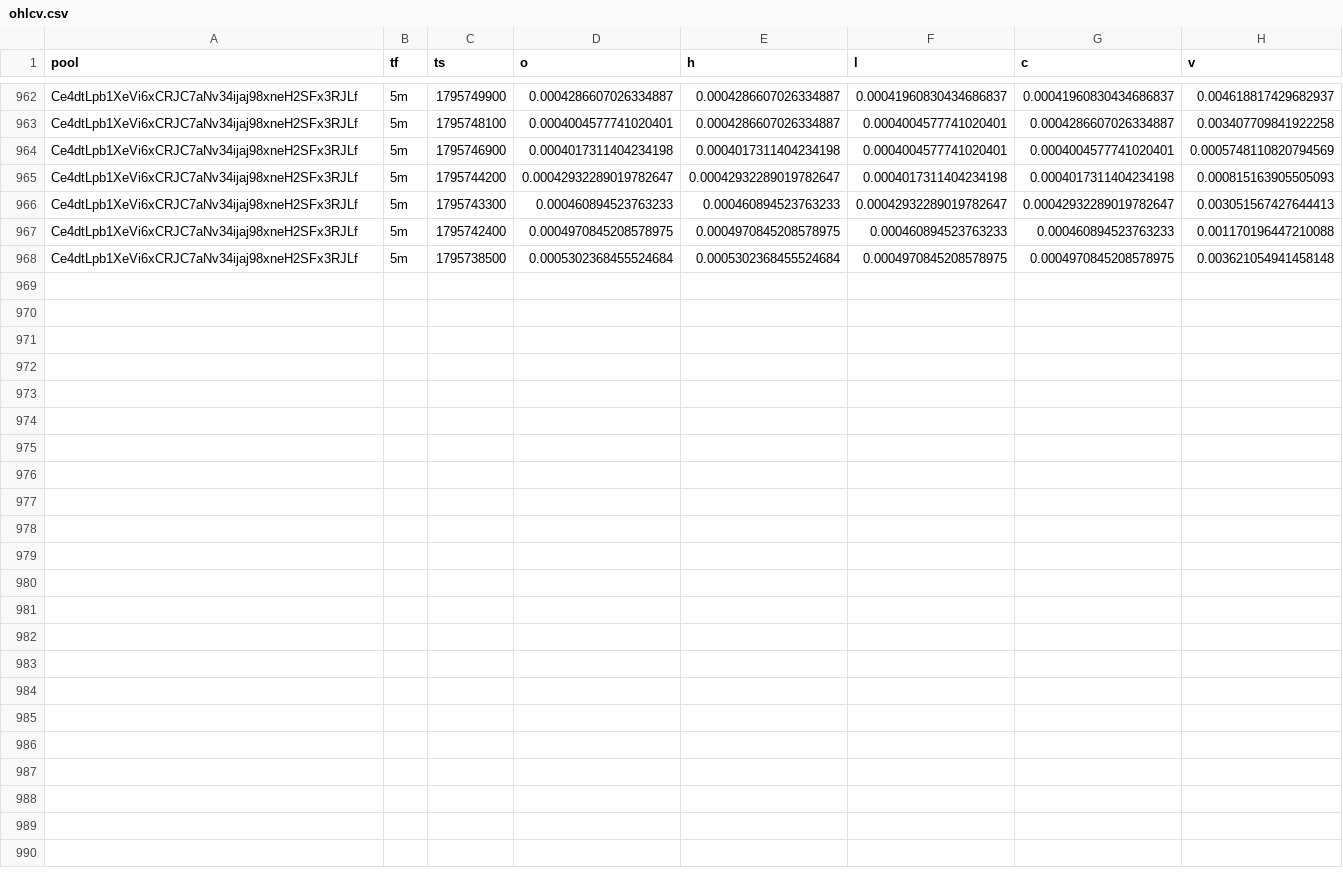
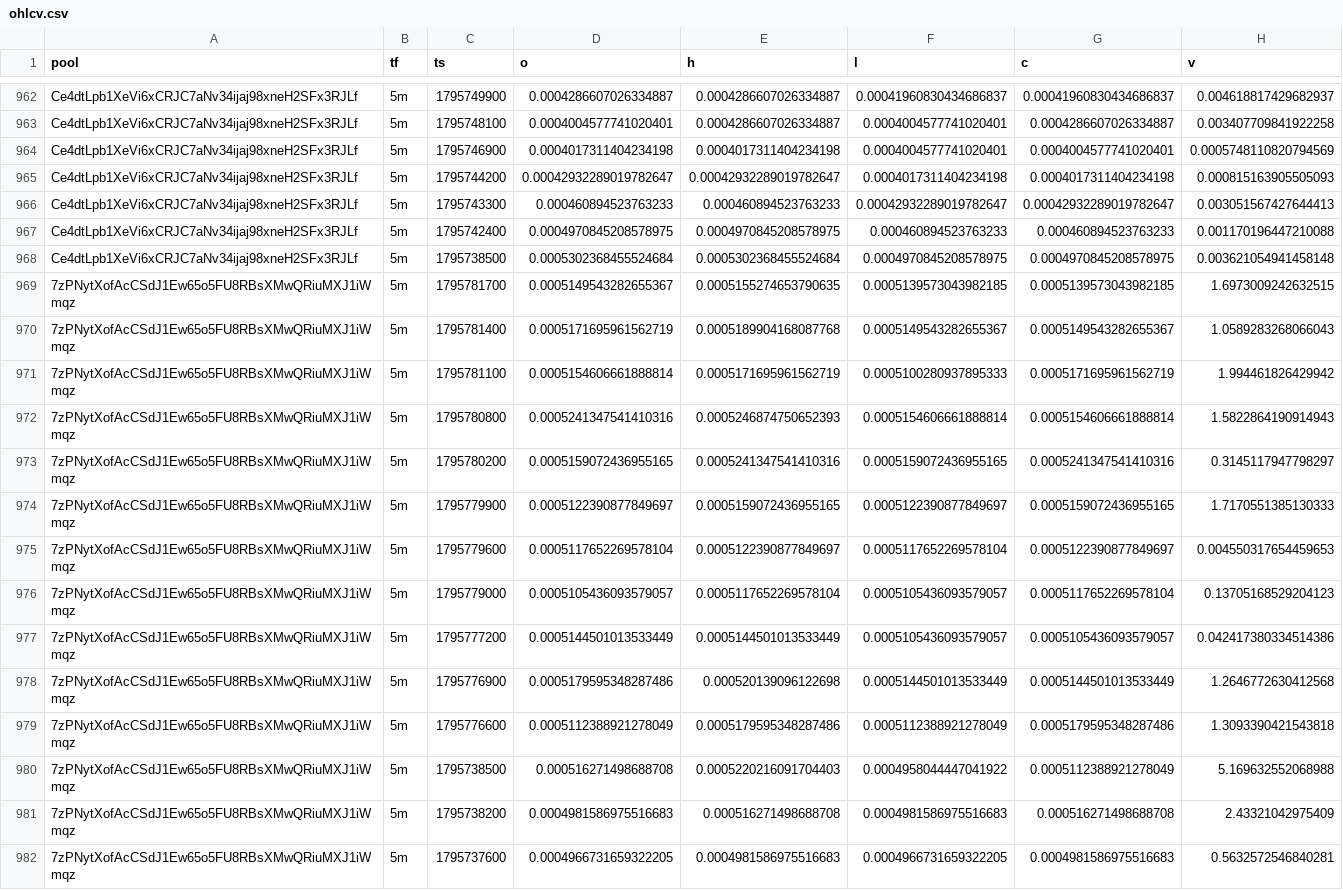
Before and after one commit to davidbobholz-stack/young-coin-collector., a CSV file: shards/2026-11-27/ohlcv.csv, drawn as a sheet; only a part is shown, gaps mark what is left out.

```diff
--- a/shards/2026-11-27/ohlcv.csv
+++ b/shards/2026-11-27/ohlcv.csv
@@ -968 +968,15 @@ Ce4dtLpb1XeVi6xCRJC7aNv34ijaj98xneH2SFx3RJLf,5m,1795742400,0.0004970845208578975
 Ce4dtLpb1XeVi6xCRJC7aNv34ijaj98xneH2SFx3RJLf,5m,1795738500,0.0005302368455524684,0.0005302368455524684,0.0004970845208578975,0.0004970845208578975,0.003621054941458148
+7zPNytXofAcCSdJ1Ew65o5FU8RBsXMwQRiuMXJ1iWmqz,5m,1795781700,0.0005149543282655367,0.0005155274653790635,0.0005139573043982185,0.0005139573043982185,1.6973009242632515
+7zPNytXofAcCSdJ1Ew65o5FU8RBsXMwQRiuMXJ1iWmqz,5m,1795781400,0.0005171695961562719,0.0005189904168087768,0.0005149543282655367,0.0005149543282655367,1.0589283268066043
+7zPNytXofAcCSdJ1Ew65o5FU8RBsXMwQRiuMXJ1iWmqz,5m,1795781100,0.0005154606661888814,0.0005171695961562719,0.0005100280937895333,0.0005171695961562719,1.994461826429942
+7zPNytXofAcCSdJ1Ew65o5FU8RBsXMwQRiuMXJ1iWmqz,5m,1795780800,0.0005241347541410316,0.0005246874750652393,0.0005154606661888814,0.0005154606661888814,1.5822864190914943
+7zPNytXofAcCSdJ1Ew65o5FU8RBsXMwQRiuMXJ1iWmqz,5m,1795780200,0.0005159072436955165,0.0005241347541410316,0.0005159072436955165,0.0005241347541410316,0.3145117947798297
+7zPNytXofAcCSdJ1Ew65o5FU8RBsXMwQRiuMXJ1iWmqz,5m,1795779900,0.0005122390877849697,0.0005159072436955165,0.0005122390877849697,0.0005159072436955165,1.7170551385130333
+7zPNytXofAcCSdJ1Ew65o5FU8RBsXMwQRiuMXJ1iWmqz,5m,1795779600,0.0005117652269578104,0.0005122390877849697,0.0005117652269578104,0.0005122390877849697,0.004550317654459653
+7zPNytXofAcCSdJ1Ew65o5FU8RBsXMwQRiuMXJ1iWmqz,5m,1795779000,0.0005105436093579057,0.0005117652269578104,0.0005105436093579057,0.0005117652269578104,0.13705168529204123
+7zPNytXofAcCSdJ1Ew65o5FU8RBsXMwQRiuMXJ1iWmqz,5m,1795777200,0.0005144501013533449,0.0005144501013533449,0.0005105436093579057,0.0005105436093579057,0.042417380334514386
+7zPNytXofAcCSdJ1Ew65o5FU8RBsXMwQRiuMXJ1iWmqz,5m,1795776900,0.0005179595348287486,0.000520139096122698,0.0005144501013533449,0.0005144501013533449,1.2646772630412568
+7zPNytXofAcCSdJ1Ew65o5FU8RBsXMwQRiuMXJ1iWmqz,5m,1795776600,0.0005112388921278049,0.0005179595348287486,0.0005112388921278049,0.0005179595348287486,1.3093390421543818
+7zPNytXofAcCSdJ1Ew65o5FU8RBsXMwQRiuMXJ1iWmqz,5m,1795738500,0.000516271498688708,0.0005220216091704403,0.0004958044447041922,0.0005112388921278049,5.169632552068988
+7zPNytXofAcCSdJ1Ew65o5FU8RBsXMwQRiuMXJ1iWmqz,5m,1795738200,0.0004981586975516683,0.000516271498688708,0.0004981586975516683,0.000516271498688708,2.43321042975409
+7zPNytXofAcCSdJ1Ew65o5FU8RBsXMwQRiuMXJ1iWmqz,5m,1795737600,0.0004966731659322205,0.0004981586975516683,0.0004966731659322205,0.0004981586975516683,0.5632572546840281
```
Also changed, not shown: 17 other files.
